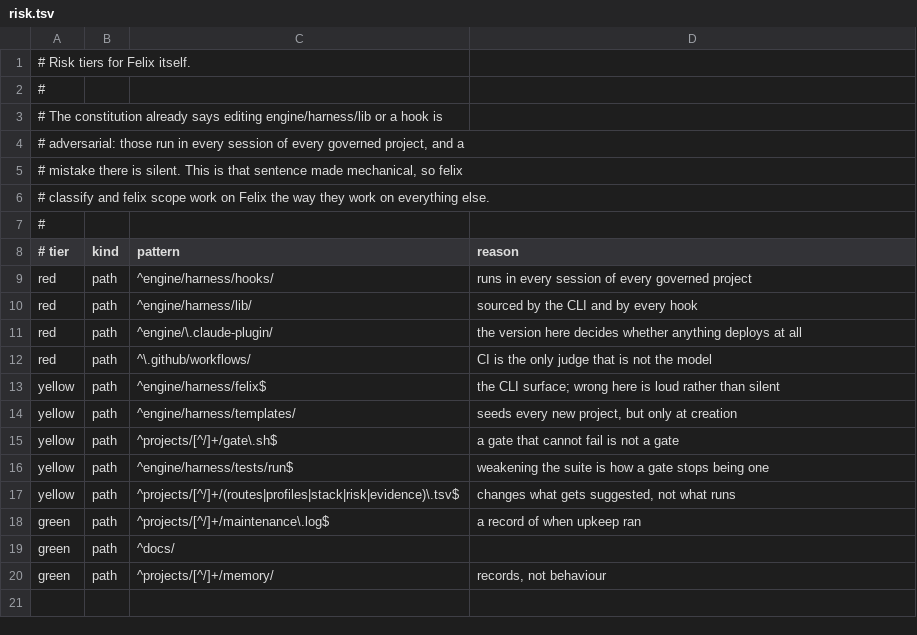
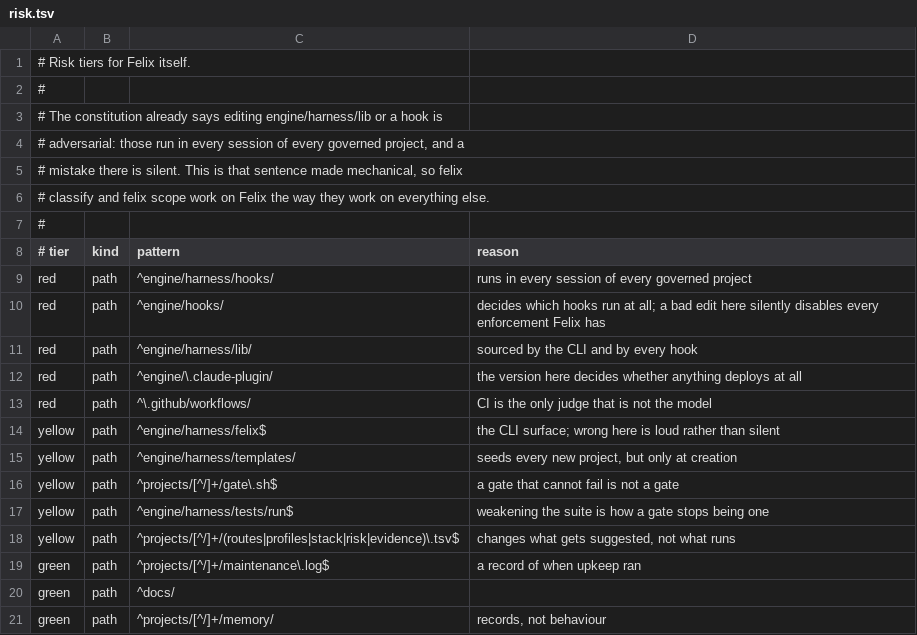
Before and after one commit to LeavesJ/felix-home, a TSV file: projects/felix/risk.tsv, drawn as a sheet.

Commit message:
chore(engine): 0.14.0 - Felix can refuse a command, and hooks.json is red
The bump is the deployment. Also closes a gap the change itself surfaced:
engine/hooks/hooks.json classified yellow on 'no rule matched', and that file
decides which hooks run at all, so a bad edit there silently disables every
enforcement Felix has. engine/harness/hooks/ was red and engine/hooks/ was not.

```diff
--- a/projects/felix/risk.tsv
+++ b/projects/felix/risk.tsv
@@ -9,2 +9,3 @@
 red	path	^engine/harness/hooks/	runs in every session of every governed project
+red	path	^engine/hooks/	decides which hooks run at all; a bad edit here silently disables every enforcement Felix has
 red	path	^engine/harness/lib/	sourced by the CLI and by every hook
```
Also changed, not shown: 1 other file.
